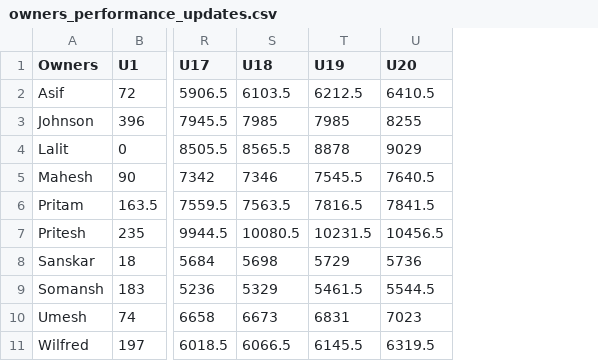
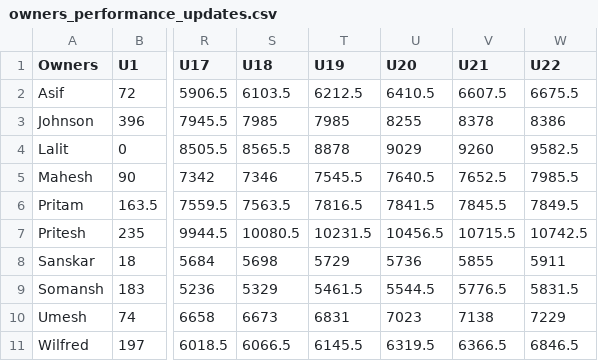
Before and after one commit to AsifCodeBank123/ipl-fantasy-dashboard, a CSV file: owners_performance_updates.csv, drawn as a sheet; only a part is shown, gaps mark what is left out; the diff names each change by its address in the sheet, - before the commit and + after, or states it on an @@ line.

```diff
--- a/owners_performance_updates.csv
+++ b/owners_performance_updates.csv
+column V (U21), rows 2-11: 6607.5 | 8378 | 9260 | 7652.5 | 7845.5 | 10715.5 | 5855 | 5776.5 | 7138 | 6366.5
+column W (U22), rows 2-11: 6675.5 | 8386 | 9582.5 | 7985.5 | 7849.5 | 10742.5 | 5911 | 5831.5 | 7229 | 6846.5
```
Also changed, not shown: points.csv.
